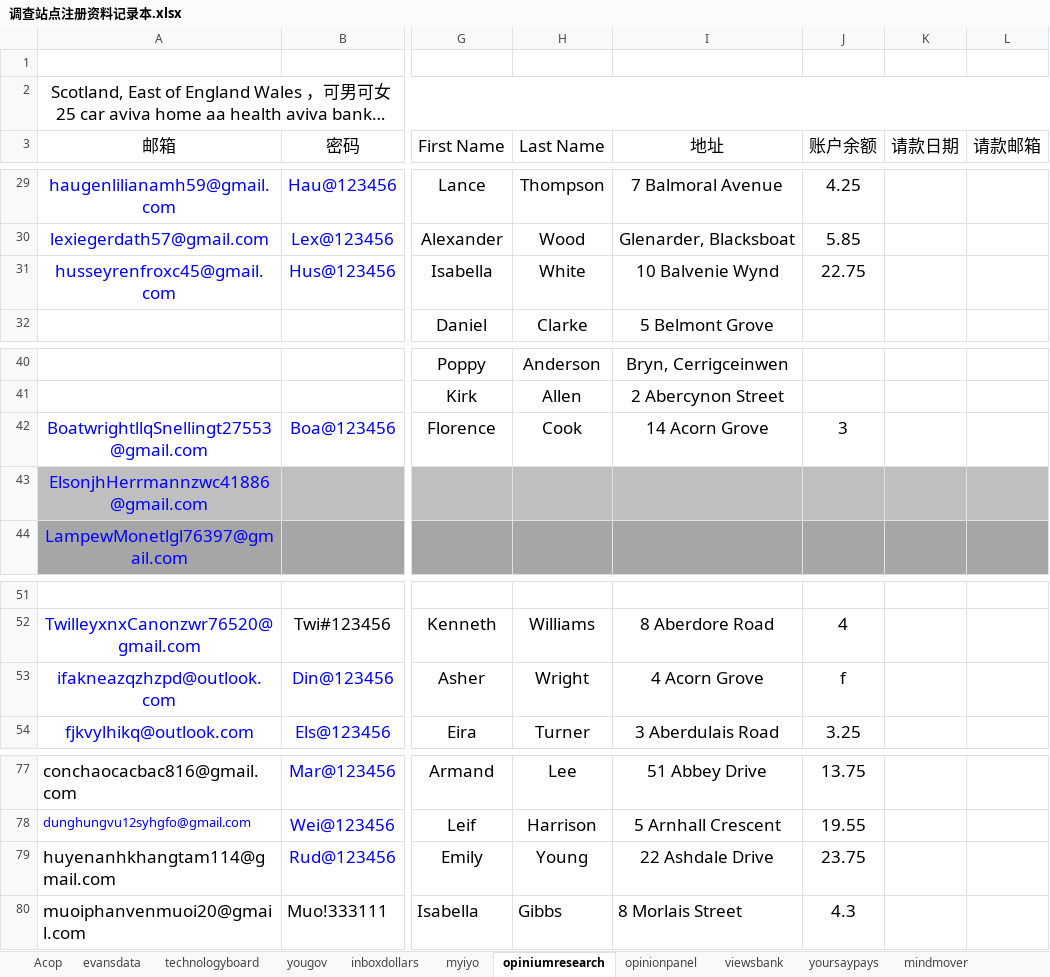
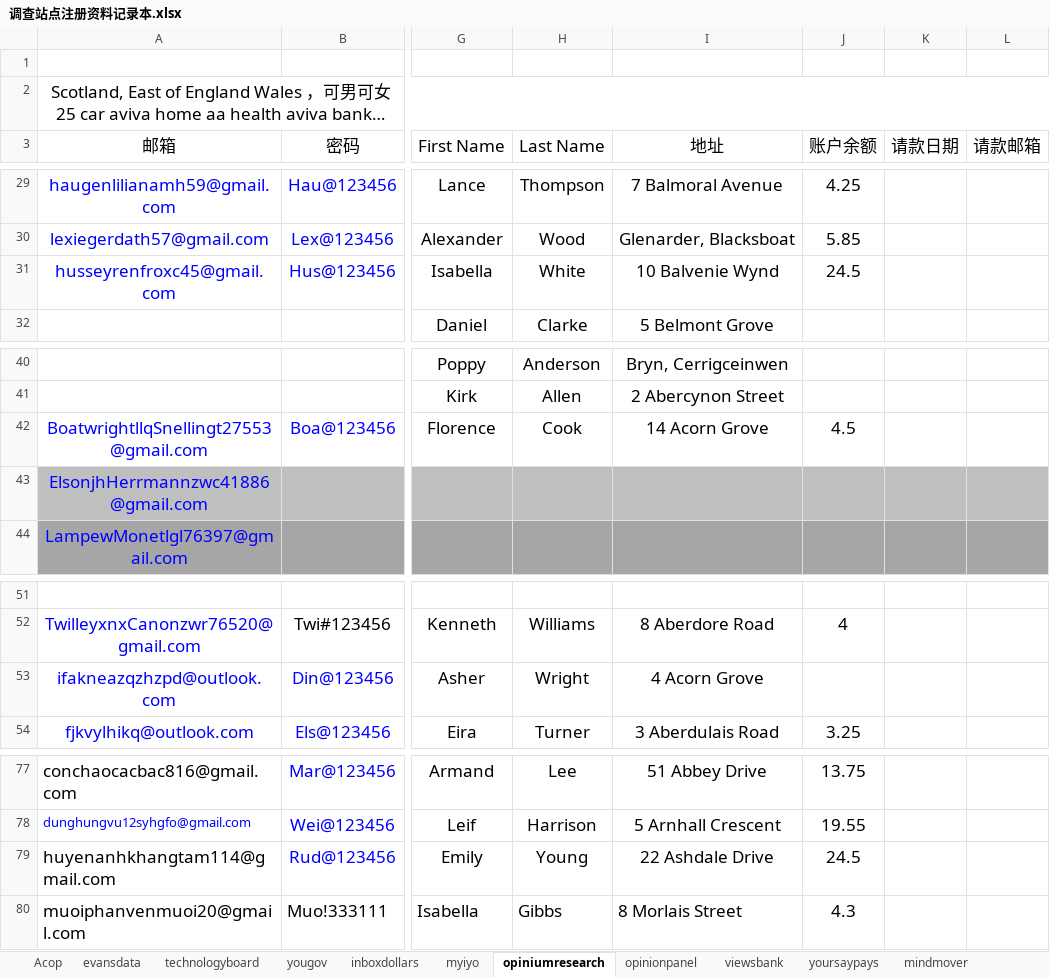
Before and after one commit to caotoudao/J, an Excel workbook: 调查站点注册资料记录本.xlsx, sheet opiniumresearch, drawn as a sheet; only a part is shown, gaps mark what is left out; long unchanged cells end in …; values as stored, in another font and other column widths than the file's, no borders; the diff names each change by its address in the sheet, - before the commit and + after, or states it on an @@ line.

```diff
--- a/调查站点注册资料记录本.xlsx (sheet opiniumresearch)
+++ b/调查站点注册资料记录本.xlsx (sheet opiniumresearch)
-J31 (账户余额): 22.75
+J31 (账户余额): 24.5
-J42 (账户余额): 3
+J42 (账户余额): 4.5
-J53 (账户余额): f
+J53 (账户余额): (empty)
-J79 (账户余额): 23.75
+J79 (账户余额): 24.5
```
Also changed, not shown: Amazon Card.xlsx, 静态调查资料.xlsx, 8 other files.
